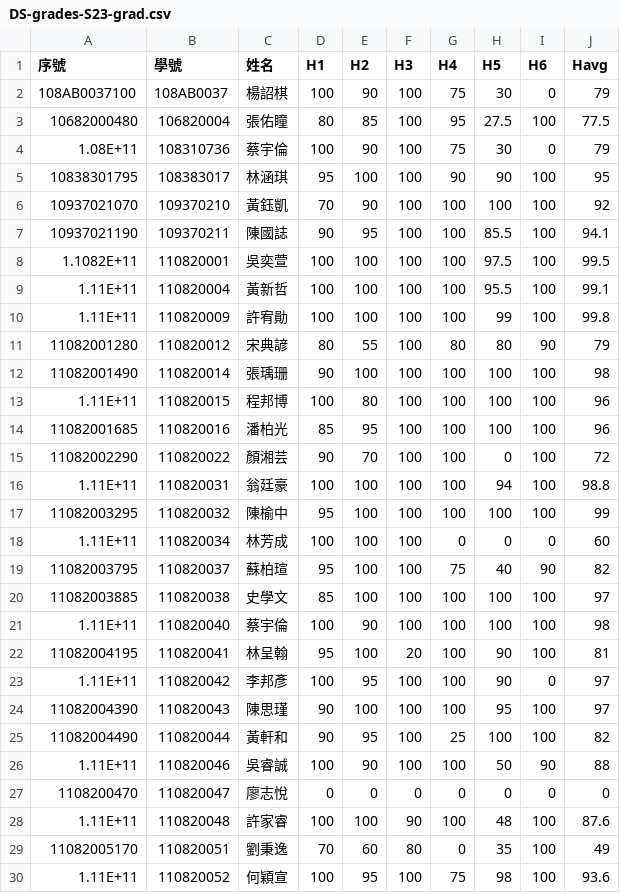
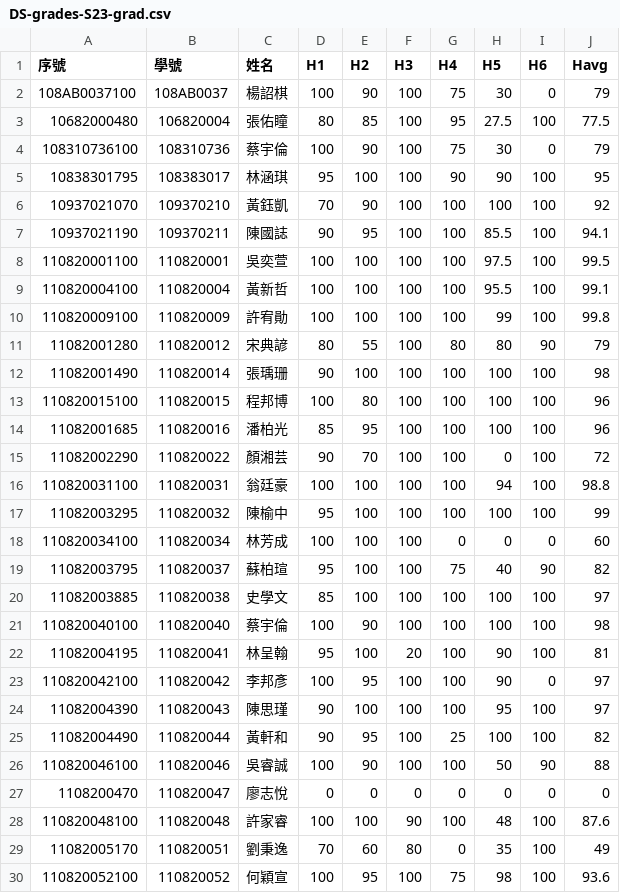
Before and after one commit to boboxin/DS-HWgrades-S23u, a CSV file: DS-grades-S23-grad.csv, drawn as a sheet; only a part is shown; the diff covers the shown part only.

Commit message:
Add files via upload

```diff
--- a/DS-grades-S23-grad.csv
+++ b/DS-grades-S23-grad.csv
@@ -4 +4 @@
-1.08E+11,108310736,蔡宇倫,100,90,100,75,30,0,79
+108310736100,108310736,蔡宇倫,100,90,100,75,30,0,79,,,,
@@ -8,3 +8,3 @@
-1.1082E+11,110820001,吳奕萱,100,100,100,100,97.5,100,99.5
-1.11E+11,110820004,黃新哲,100,100,100,100,95.5,100,99.1
-1.11E+11,110820009,許宥勛,100,100,100,100,99,100,99.8
+110820001100,110820001,吳奕萱,100,100,100,100,97.5,100,99.5,,,,
+110820004100,110820004,黃新哲,100,100,100,100,95.5,100,99.1,,,,
+110820009100,110820009,許宥勛,100,100,100,100,99,100,99.8,,,,
@@ -13 +13 @@
-1.11E+11,110820015,程邦博,100,80,100,100,100,100,96
+110820015100,110820015,程邦博,100,80,100,100,100,100,96,,,,
@@ -16 +16 @@
-1.11E+11,110820031,翁廷豪,100,100,100,100,94,100,98.8
+110820031100,110820031,翁廷豪,100,100,100,100,94,100,98.8,,,,
@@ -18 +18 @@
-1.11E+11,110820034,林芳成,100,100,100,0,0,0,60
+110820034100,110820034,林芳成,100,100,100,0,0,0,60,,,,
@@ -21 +21 @@
-1.11E+11,110820040,蔡宇倫,100,90,100,100,100,100,98
+110820040100,110820040,蔡宇倫,100,90,100,100,100,100,98,,,,
@@ -23 +23 @@
-1.11E+11,110820042,李邦彥,100,95,100,100,90,0,97
+110820042100,110820042,李邦彥,100,95,100,100,90,0,97,,,,
@@ -26 +26 @@
-1.11E+11,110820046,吳睿誠,100,90,100,100,50,90,88
+110820046100,110820046,吳睿誠,100,90,100,100,50,90,88,,,,
@@ -28 +28 @@
-1.11E+11,110820048,許家睿,100,100,90,100,48,100,87.6
+110820048100,110820048,許家睿,100,100,90,100,48,100,87.6,,,,
@@ -30 +30 @@
-1.11E+11,110820052,何穎宣,100,95,100,75,98,100,93.6
+110820052100,110820052,何穎宣,100,95,100,75,98,100,93.6,,,,
```
Also changed, not shown: 10 edited cells elsewhere in this file.
